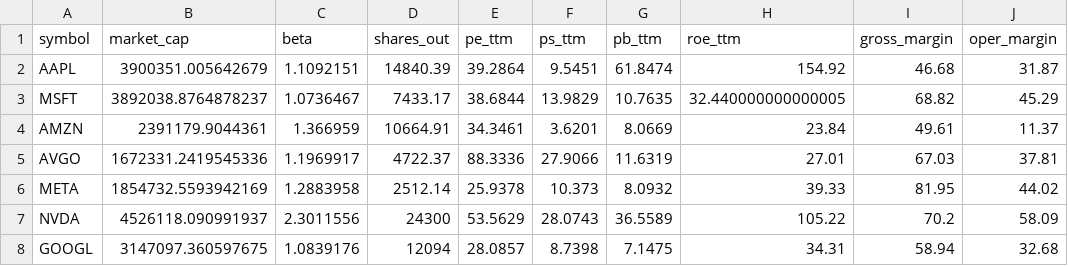
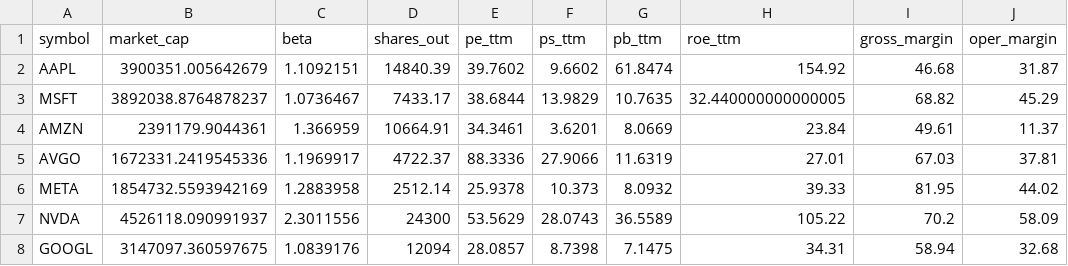
Before and after one commit to eugenferber616-design/Analyse-Pro, a CSV file: data/processed/fundamentals_core.csv, drawn as a sheet; only a part is shown; the diff names each change by its address in the sheet, - before the commit and + after, or states it on an @@ line.

```diff
--- a/data/processed/fundamentals_core.csv
+++ b/data/processed/fundamentals_core.csv
-E2 (pe_ttm): 39.2864
+E2 (pe_ttm): 39.7602
-F2 (ps_ttm): 9.5451
+F2 (ps_ttm): 9.6602
```
Also changed, not shown: data/processed/options_oi_summary.csv, 12 other files.
